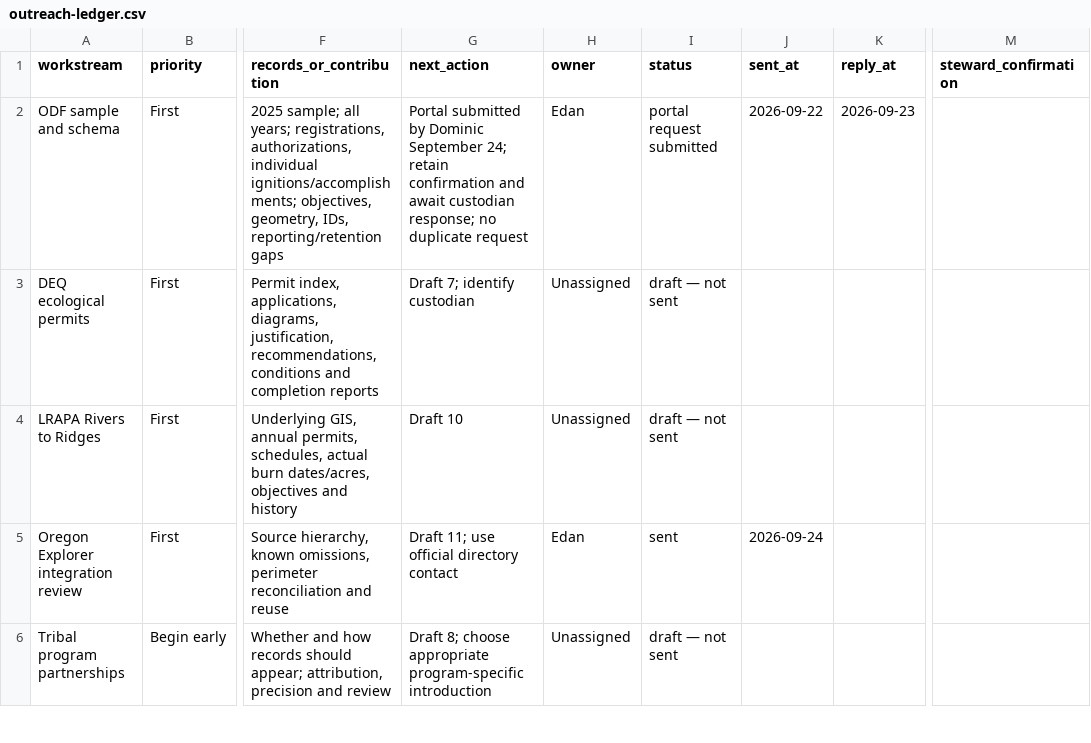
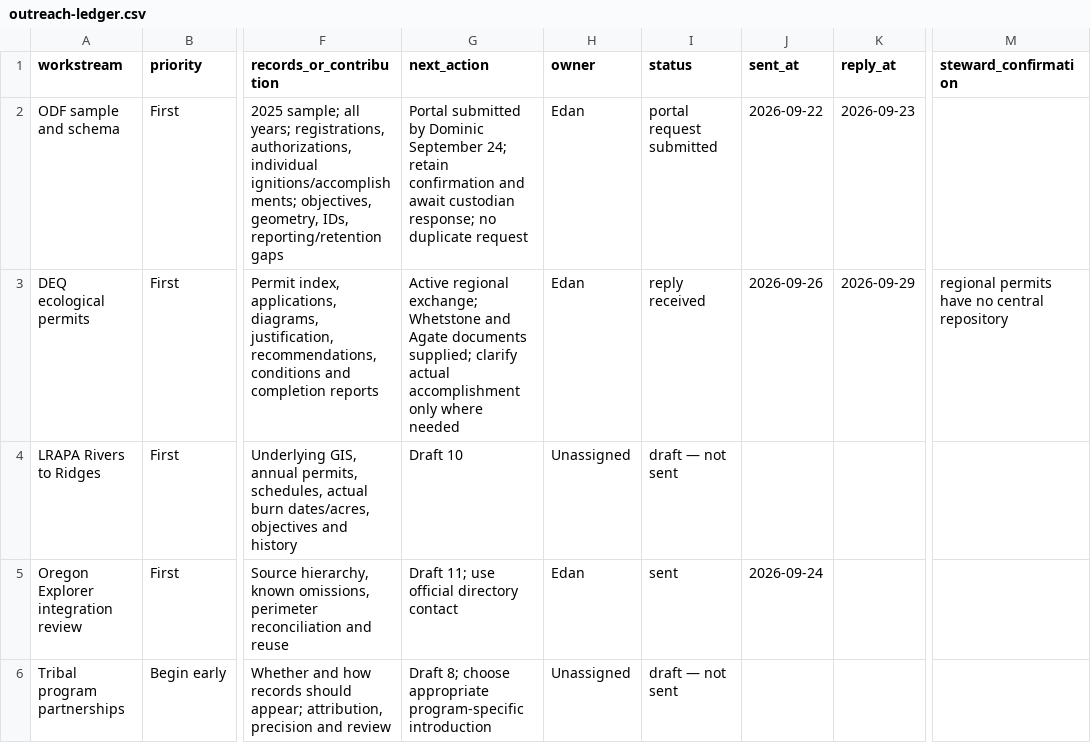
Before and after one commit to ekrolewicz6/portland-civic-lab, a CSV file: research/oregon-fire-map-2026-09-10/outreach-ledger.csv, drawn as a sheet; only a part is shown, gaps mark what is left out; the diff names each change by its address in the sheet, - before the commit and + after, or states it on an @@ line.

Commit message:
Build Fire in Oregon true-north guide and pilot screen

```diff
--- a/research/oregon-fire-map-2026-09-10/outreach-ledger.csv
+++ b/research/oregon-fire-map-2026-09-10/outreach-ledger.csv
-G3 (next_action): Draft 7; identify custodian
+G3 (next_action): Active regional exchange; Whetstone and Agate documents supplied; clarify actual accomplishment only where needed
-H3 (owner): Unassigned
+H3 (owner): Edan
-I3 (status): draft — not sent
+I3 (status): reply received
-J3 (sent_at): (empty)
+J3 (sent_at): 2026-09-26
-K3 (reply_at): (empty)
+K3 (reply_at): 2026-09-29
-M3 (steward_confirmation): (empty)
+M3 (steward_confirmation): regional permits have no central repository
```
Also changed, not shown: 20 other files.
